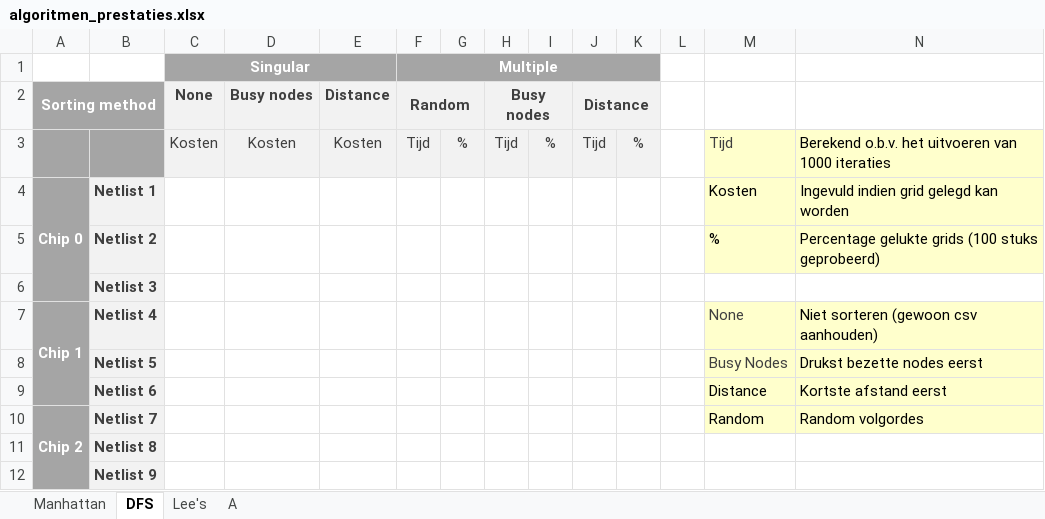
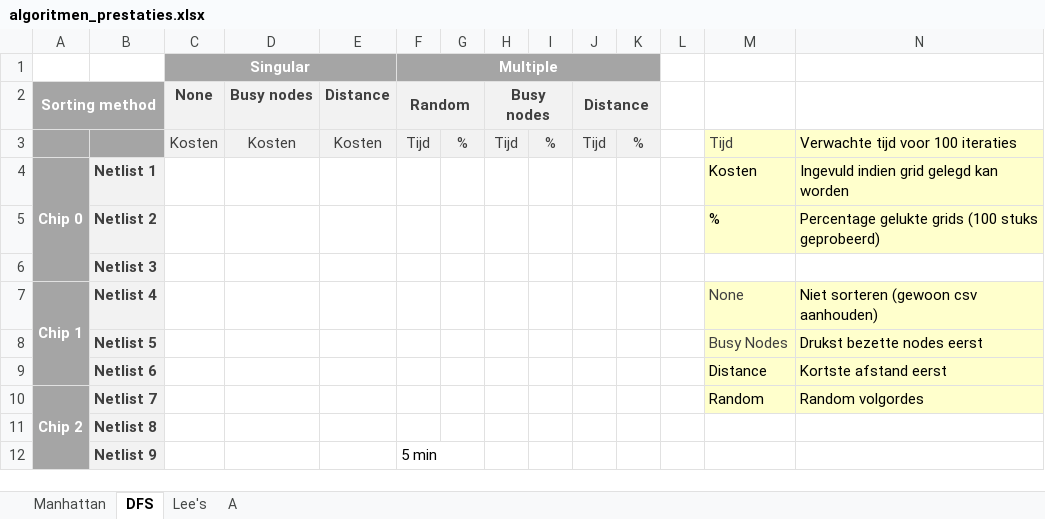
Before and after one commit to mrutjes/Wijsneuzen, an Excel workbook: algoritmen_prestaties.xlsx, sheet DFS, drawn as a sheet; values as stored, in another font and other column widths than the file's, no borders; the diff names each change by its address in the sheet, - before the commit and + after, or states it on an @@ line.

Commit message:
Verwachte runtijden genoteerd

```diff
--- a/algoritmen_prestaties.xlsx (sheet DFS)
+++ b/algoritmen_prestaties.xlsx (sheet DFS)
-N3: Berekend o.b.v. het uitvoeren van 1000 iteraties
+N3: Verwachte tijd voor 100 iteraties
-F12: (empty)
+F12: 5 min
```
Also changed, not shown: sheet Manhattan, sheet Lee's, sheet A, 2 other files.
